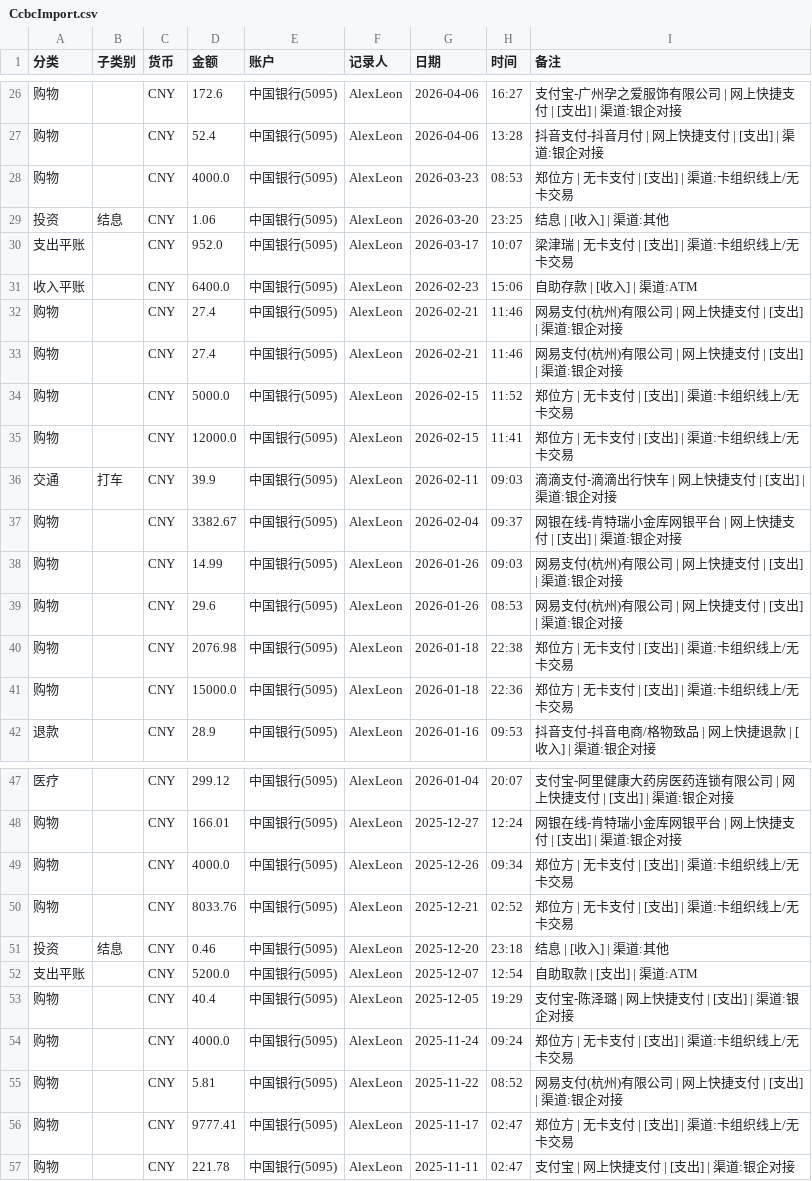
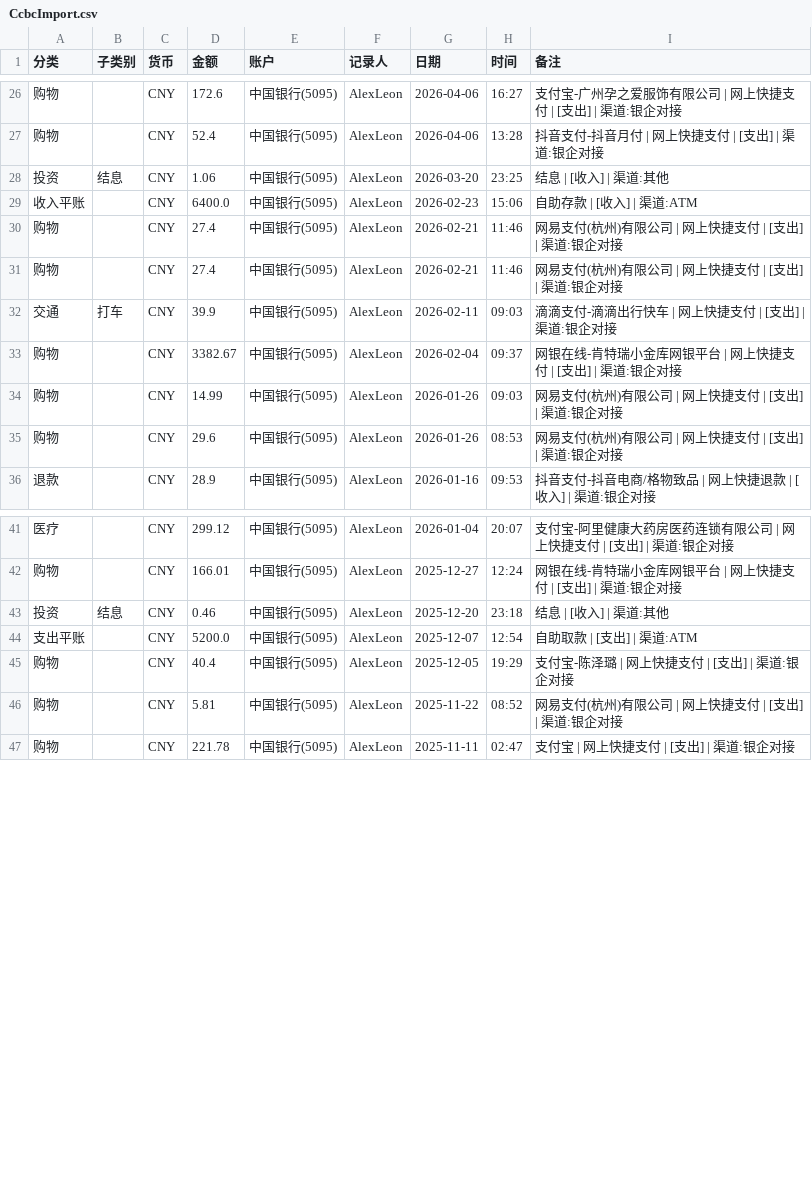
Before and after one commit to AlexLeonCN/BillsFilter, a CSV file: 2026-08/中国银行账单/CcbcImport.csv, drawn as a sheet; only a part is shown, gaps mark what is left out; the diff covers the shown part only; the diff names each change by its address in the sheet, - before the commit and + after, or states it on an @@ line.

```diff
--- a/2026-08/中国银行账单/CcbcImport.csv
+++ b/2026-08/中国银行账单/CcbcImport.csv
-row 28: 购物 |  | CNY | 4000.0 | 中国银行(5095) | AlexLeon | 2026-03-23 | 08:53 | 郑位方 | 无卡支付 | [支出] | 渠道:卡组织线上/无卡交易
-row 30: 支出平账 |  | CNY | 952.0 | 中国银行(5095) | AlexLeon | 2026-03-17 | 10:07 | 梁津瑞 | 无卡支付 | [支出] | 渠道:卡组织线上/无卡交易
-row 34: 购物 |  | CNY | 5000.0 | 中国银行(5095) | AlexLeon | 2026-02-15 | 11:52 | 郑位方 | 无卡支付 | [支出] | 渠道:卡组织线上/无卡交易
-row 35: 购物 |  | CNY | 12000.0 | 中国银行(5095) | AlexLeon | 2026-02-15 | 11:41 | 郑位方 | 无卡支付 | [支出] | 渠道:卡组织线上/无卡交易
-row 40: 购物 |  | CNY | 2076.98 | 中国银行(5095) | AlexLeon | 2026-01-18 | 22:38 | 郑位方 | 无卡支付 | [支出] | 渠道:卡组织线上/无卡交易
-row 41: 购物 |  | CNY | 15000.0 | 中国银行(5095) | AlexLeon | 2026-01-18 | 22:36 | 郑位方 | 无卡支付 | [支出] | 渠道:卡组织线上/无卡交易
-row 49: 购物 |  | CNY | 4000.0 | 中国银行(5095) | AlexLeon | 2025-12-26 | 09:34 | 郑位方 | 无卡支付 | [支出] | 渠道:卡组织线上/无卡交易
-row 50: 购物 |  | CNY | 8033.76 | 中国银行(5095) | AlexLeon | 2025-12-21 | 02:52 | 郑位方 | 无卡支付 | [支出] | 渠道:卡组织线上/无卡交易
-row 54: 购物 |  | CNY | 4000.0 | 中国银行(5095) | AlexLeon | 2025-11-24 | 09:24 | 郑位方 | 无卡支付 | [支出] | 渠道:卡组织线上/无卡交易
-row 56: 购物 |  | CNY | 9777.41 | 中国银行(5095) | AlexLeon | 2025-11-17 | 02:47 | 郑位方 | 无卡支付 | [支出] | 渠道:卡组织线上/无卡交易
```
Also changed, not shown: 2 removed rows elsewhere in this file, 2026-08/中国银行账单/CcbcTrans.csv.
